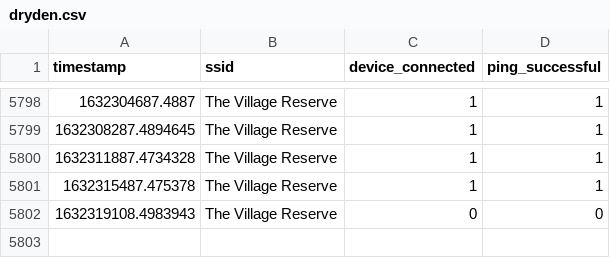
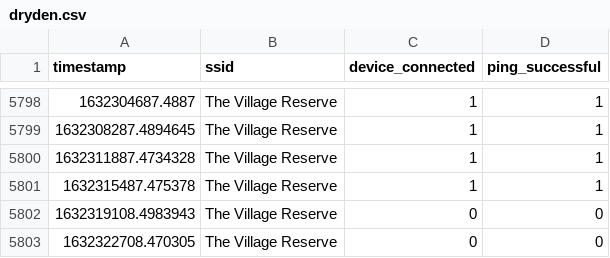
Before and after one commit to tim-fan/internet_connection_datalogging, a CSV file: logs/dryden.csv, drawn as a sheet; only a part is shown, gaps mark what is left out.

Commit message:
Automatic update Wed Sep 22 14:59:10 UTC 2021

```diff
--- a/logs/dryden.csv
+++ b/logs/dryden.csv
@@ -5802 +5802,2 @@ timestamp,ssid,device_connected,ping_successful
 1632319108.4983943,The Village Reserve,0,0
+1632322708.470305,The Village Reserve,0,0
```
